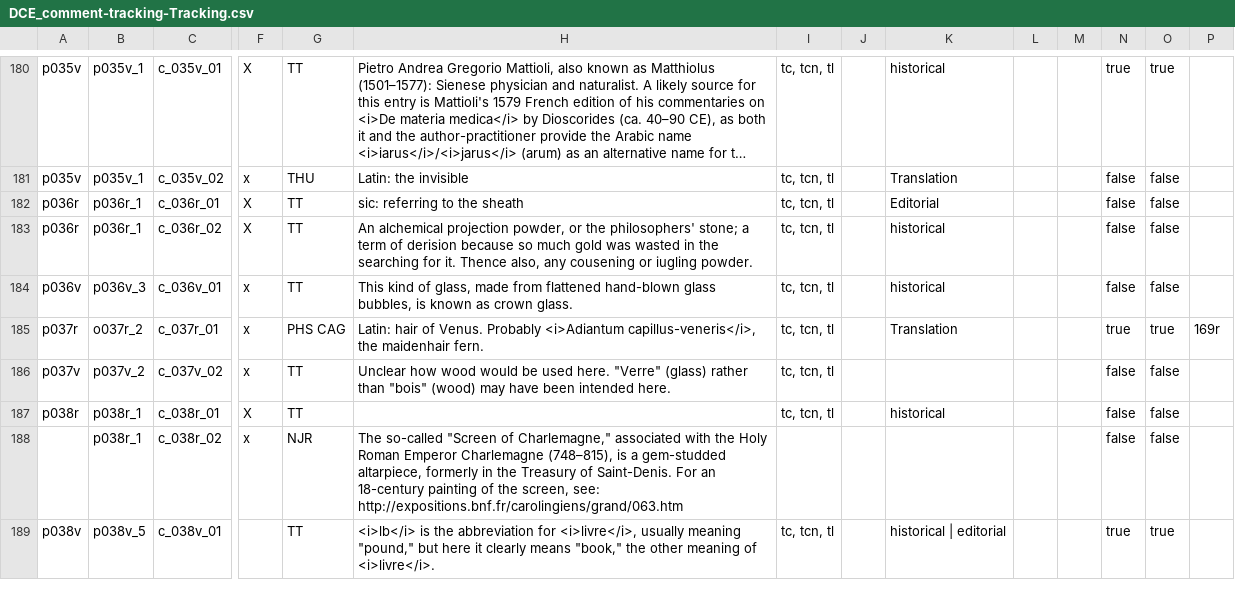
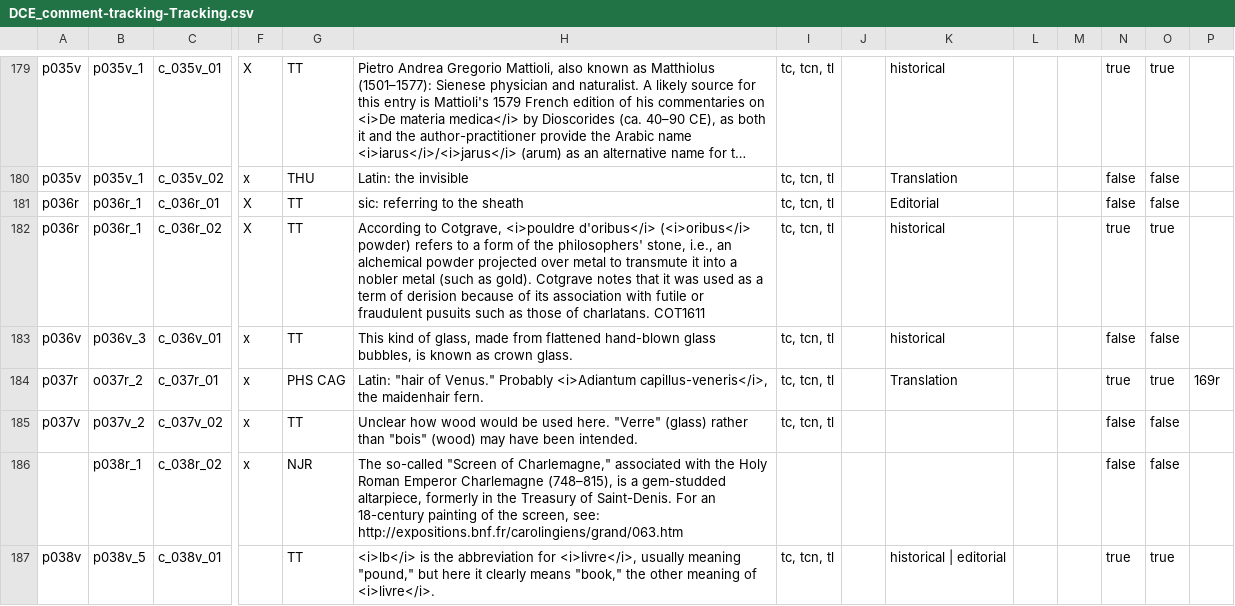
Before and after one commit to cu-mkp/m-k-manuscript-data, a CSV file: metadata/DCE_comment-tracking-Tracking.csv, drawn as a sheet; only a part is shown, gaps mark what is left out; long unchanged cells end in …; removed rows and columns are numbered as before the commit, all else as after; rows hold the shown columns only; the diff covers the shown part only; the diff names each change by its address in the sheet, - before the commit and + after, or states it on an @@ line.

Commit message:
Add files via upload

```diff
--- a/metadata/DCE_comment-tracking-Tracking.csv
+++ b/metadata/DCE_comment-tracking-Tracking.csv
-H182: An alchemical projection powder, or the philosophers' stone; a term of derision because so much gold was wasted in the searching for it. Thence also, any cousening or iugling powder.
+H182: According to Cotgrave, <i>pouldre d'oribus</i> (<i>oribus</i> powder) refers to a form of the philosophers' stone, i.e., an alchemical powder projected over metal to transmute it into a nobler metal (such as gold). Cotgrave notes that it was used as a term of derision because of its association with futile or fraudulent pusuits such as those of charlatans. COT1611
-N182: false
+N182: true
-O182: false
+O182: true
-H184: Latin: hair of Venus. Probably <i>Adiantum…
+H184: Latin: "hair of Venus." Probably <i>Adiantum…
-H185: …have been intended here.
+H185: …have been intended.
-row 187: p038r | p038r_1 | c_038r_01 | X | TT |  | tc, tcn, tl |  | historical |  |  | false | false
```
Also changed, not shown: 1 removed row and 40 edited cells elsewhere in this file.
